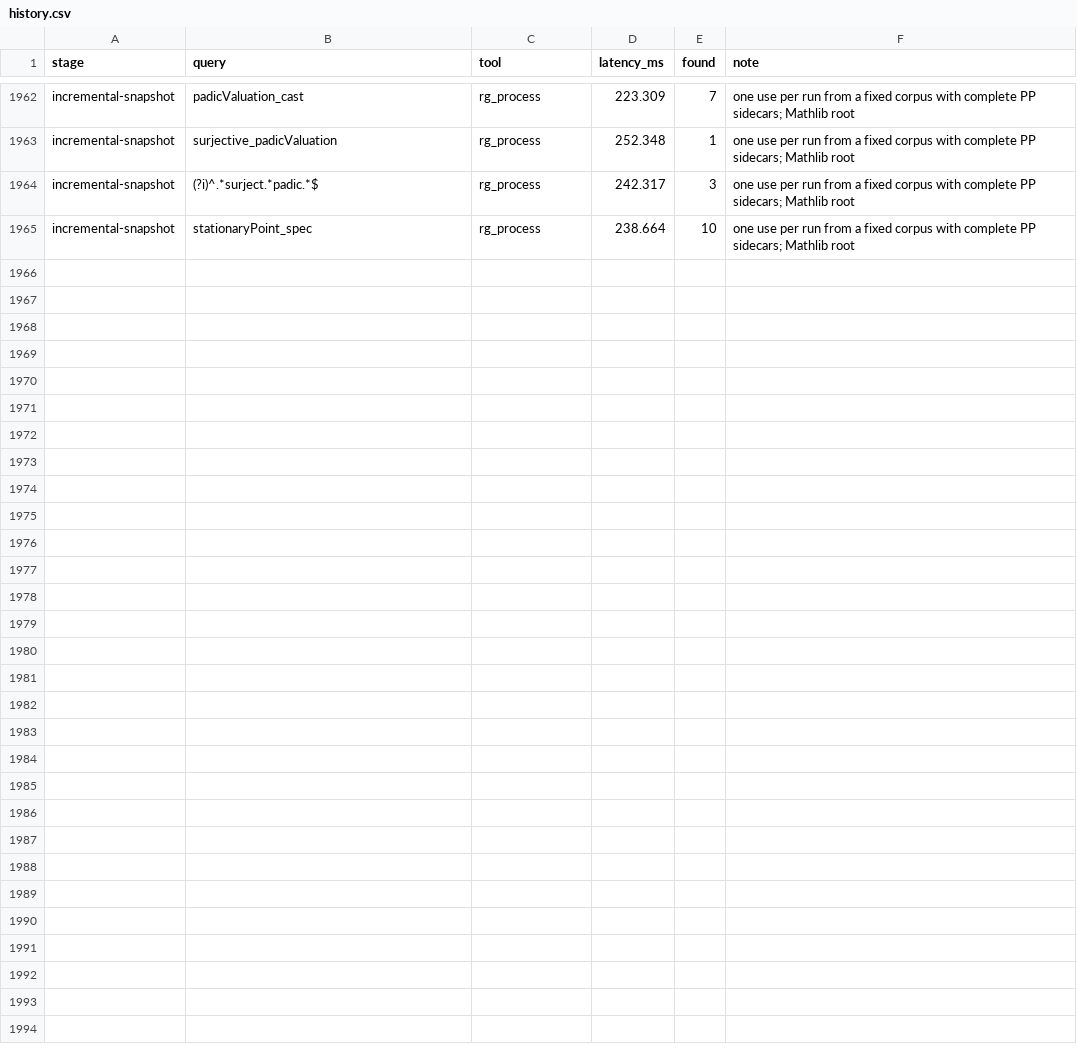
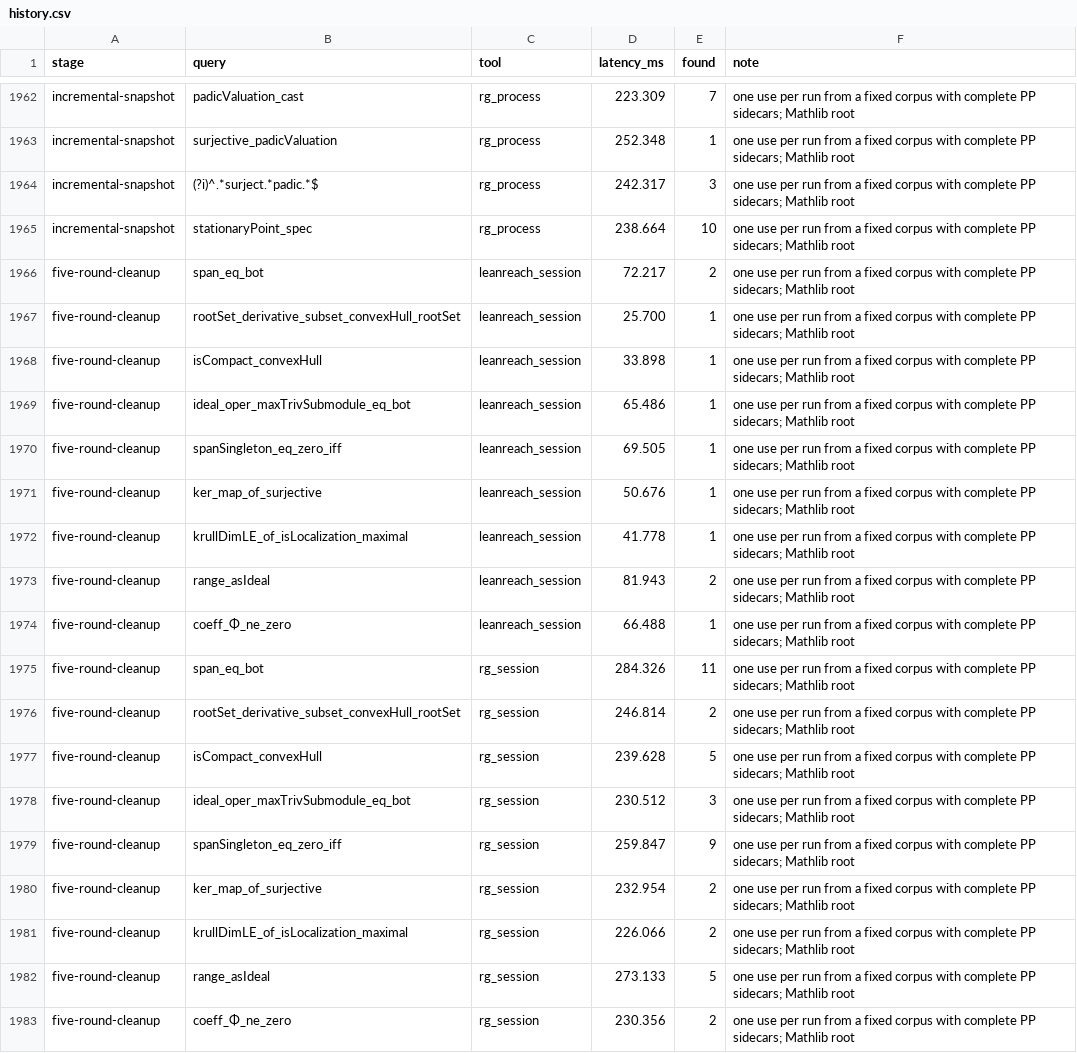
Before and after one commit to pelicanhere/LeanReach, a CSV file: Benchmarks/history.csv, drawn as a sheet; only a part is shown, gaps mark what is left out.

Commit message:
refactor: consolidate cache and query plumbing

```diff
--- a/Benchmarks/history.csv
+++ b/Benchmarks/history.csv
@@ -1965 +1965,19 @@ incremental-snapshot,(?i)^.*surject.*padic.*$,rg_process,242.317,3,one use per r
 incremental-snapshot,stationaryPoint_spec,rg_process,238.664,10,one use per run from a fixed corpus with complete PP sidecars; Mathlib root
+five-round-cleanup,span_eq_bot,leanreach_session,72.217,2,one use per run from a fixed corpus with complete PP sidecars; Mathlib root
+five-round-cleanup,rootSet_derivative_subset_convexHull_rootSet,leanreach_session,25.700,1,one use per run from a fixed corpus with complete PP sidecars; Mathlib root
+five-round-cleanup,isCompact_convexHull,leanreach_session,33.898,1,one use per run from a fixed corpus with complete PP sidecars; Mathlib root
+five-round-cleanup,ideal_oper_maxTrivSubmodule_eq_bot,leanreach_session,65.486,1,one use per run from a fixed corpus with complete PP sidecars; Mathlib root
+five-round-cleanup,spanSingleton_eq_zero_iff,leanreach_session,69.505,1,one use per run from a fixed corpus with complete PP sidecars; Mathlib root
+five-round-cleanup,ker_map_of_surjective,leanreach_session,50.676,1,one use per run from a fixed corpus with complete PP sidecars; Mathlib root
+five-round-cleanup,krullDimLE_of_isLocalization_maximal,leanreach_session,41.778,1,one use per run from a fixed corpus with complete PP sidecars; Mathlib root
+five-round-cleanup,range_asIdeal,leanreach_session,81.943,2,one use per run from a fixed corpus with complete PP sidecars; Mathlib root
+five-round-cleanup,coeff_Φ_ne_zero,leanreach_session,66.488,1,one use per run from a fixed corpus with complete PP sidecars; Mathlib root
+five-round-cleanup,span_eq_bot,rg_session,284.326,11,one use per run from a fixed corpus with complete PP sidecars; Mathlib root
+five-round-cleanup,rootSet_derivative_subset_convexHull_rootSet,rg_session,246.814,2,one use per run from a fixed corpus with complete PP sidecars; Mathlib root
+five-round-cleanup,isCompact_convexHull,rg_session,239.628,5,one use per run from a fixed corpus with complete PP sidecars; Mathlib root
+five-round-cleanup,ideal_oper_maxTrivSubmodule_eq_bot,rg_session,230.512,3,one use per run from a fixed corpus with complete PP sidecars; Mathlib root
+five-round-cleanup,spanSingleton_eq_zero_iff,rg_session,259.847,9,one use per run from a fixed corpus with complete PP sidecars; Mathlib root
+five-round-cleanup,ker_map_of_surjective,rg_session,232.954,2,one use per run from a fixed corpus with complete PP sidecars; Mathlib root
+five-round-cleanup,krullDimLE_of_isLocalization_maximal,rg_session,226.066,2,one use per run from a fixed corpus with complete PP sidecars; Mathlib root
+five-round-cleanup,range_asIdeal,rg_session,273.133,5,one use per run from a fixed corpus with complete PP sidecars; Mathlib root
+five-round-cleanup,coeff_Φ_ne_zero,rg_session,230.356,2,one use per run from a fixed corpus with complete PP sidecars; Mathlib root
```
Also changed, not shown: 15 other files.
